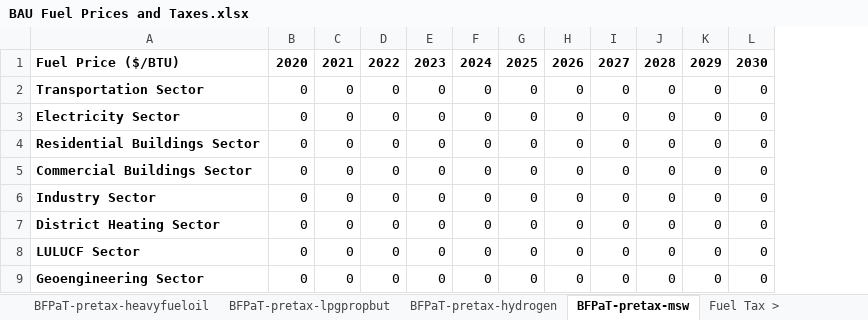
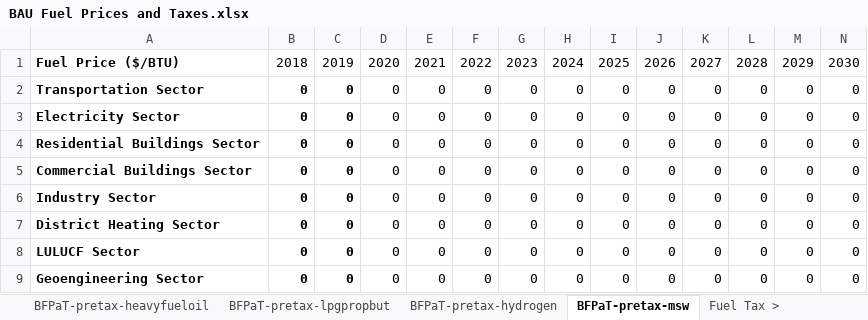
Before and after one commit to EnergyInnovation/eps-canada, an Excel workbook: InputData/fuels/BFPaT/BAU Fuel Prices and Taxes.xlsx, sheet BFPaT-pretax-msw, drawn as a sheet; only a part is shown; values as stored, in another font and other column widths than the file's, no borders; 1 other sheet too large or unreadable and not compared; addresses are those after the commit; the diff covers the shown part only; the diff names each change by its address in the sheet, - before the commit and + after, or states it on an @@ line.

```diff
--- a/InputData/fuels/BFPaT/BAU Fuel Prices and Taxes.xlsx (sheet BFPaT-pretax-msw)
+++ b/InputData/fuels/BFPaT/BAU Fuel Prices and Taxes.xlsx (sheet BFPaT-pretax-msw)
+column B, rows 1-9: 2018 | 0 | 0 | 0 | 0 | 0 | 0 | 0 | 0
+column C, rows 1-9: 2019 | 0 | 0 | 0 | 0 | 0 | 0 | 0 | 0
-D1:N1 bold: on
+D1:N1 bold: off
```
Also changed, not shown: cell formats elsewhere in this sheet, sheet BFPaT-pretax-hydro, sheet BFPaT-pretax-wind, sheet BFPaT-pretax-solar, sheet BFPaT-pretax-nuclear, sheet BFPaT-pretax-coal, sheet BFPaT-pretax-petgas, 5 more sheets, formulas that keep their value, InputData/elec/BCpUC/Battery Cost per Unit Cap.xlsx, InputData/trans/SYFAFE/Start Year Fleet Avg Fuel Economy.xlsx, 2 other files.
